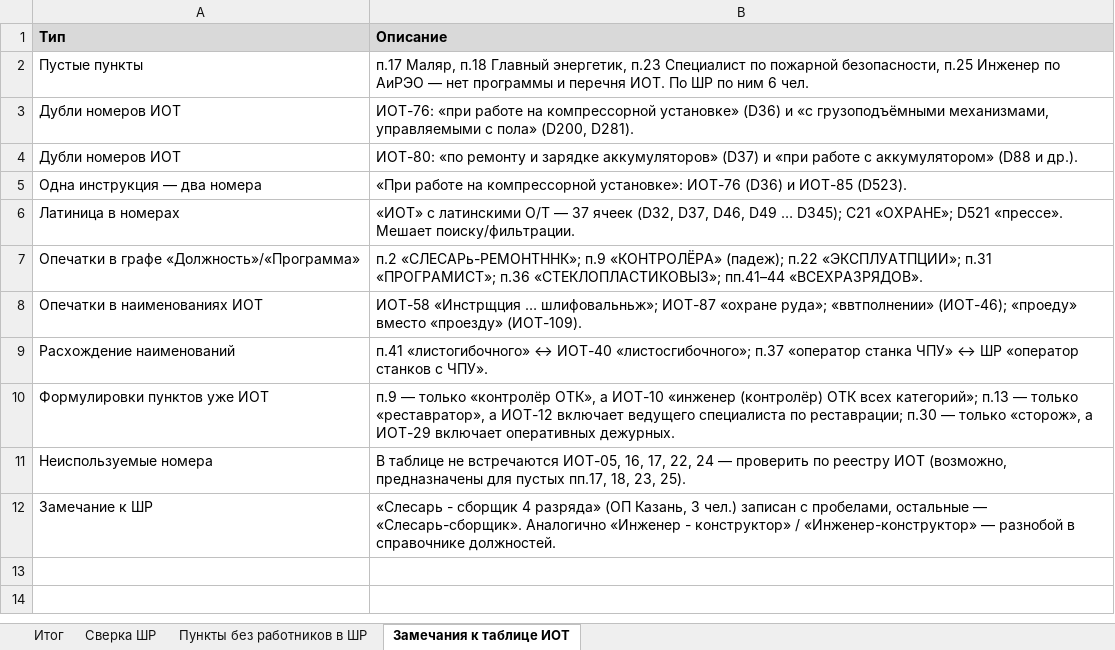
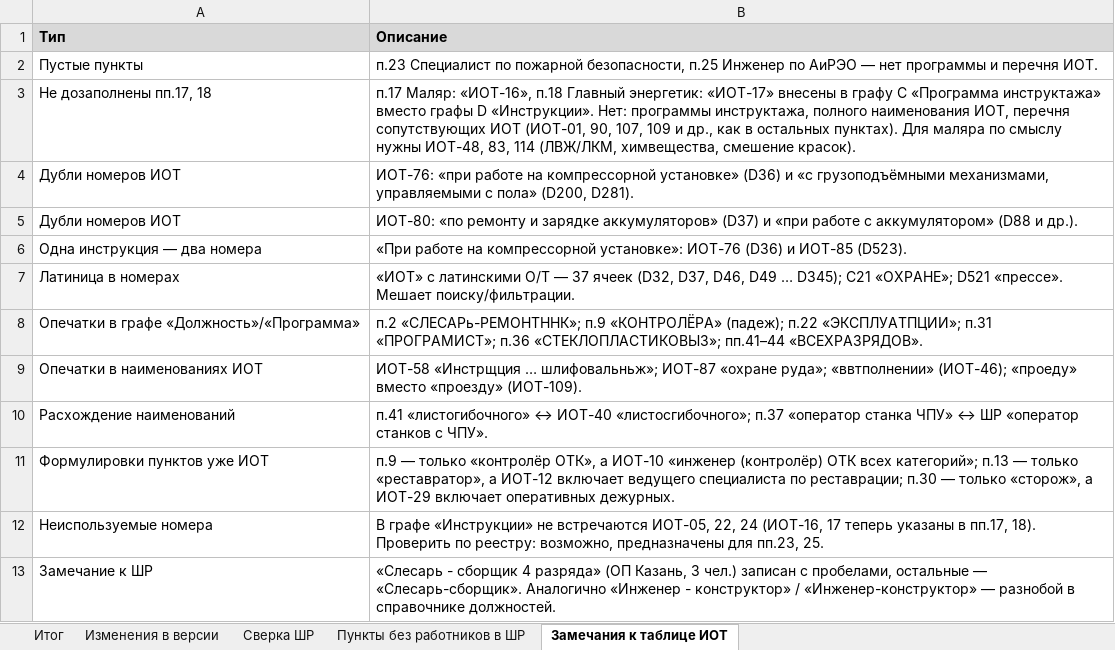
Before and after one commit to aigulaikesheva-eng/-, an Excel workbook: Сверка_ИОТ_и_ШР_20.10.2026.xlsx, sheet Замечания к таблице ИОТ, drawn as a sheet; values as stored, in another font and other column widths than the file's, no borders; addresses are those after the commit; the diff names each change by its address in the sheet, - before the commit and + after, or states it on an @@ line.

```diff
--- a/Сверка_ИОТ_и_ШР_20.10.2026.xlsx (sheet Замечания к таблице ИОТ)
+++ b/Сверка_ИОТ_и_ШР_20.10.2026.xlsx (sheet Замечания к таблице ИОТ)
+sheet tab: Изменения в версии
-B2 (Описание): п.17 Маляр, п.18 Главный энергетик, п.23 Специалист по пожарной безопасности, п.25 Инженер по АиРЭО — нет программы и перечня ИОТ. По ШР по ним 6 чел.
+B2 (Описание): п.23 Специалист по пожарной безопасности, п.25 Инженер по АиРЭО — нет программы и перечня ИОТ.
+row 3: Не дозаполнены пп.17, 18 | п.17 Маляр: «ИОТ-16», п.18 Главный энергетик: «ИОТ-17» внесены в графу C «Программа инструктажа» вместо графы D «Инструкции». Нет: программы инструктажа, полного наименования ИОТ, перечня сопутствующих ИОТ (ИОТ-01, 90, 107, 109 и др., как в остальных пунктах). Для маляра по смыслу нужны ИОТ-48, 83, 114 (ЛВЖ/ЛКМ, химвещества, смешение красок).
-B12 (Описание): В таблице не встречаются ИОТ-05, 16, 17, 22, 24 — проверить по реестру ИОТ (возможно, предназначены для пустых пп.17, 18, 23, 25).
+B12 (Описание): В графе «Инструкции» не встречаются ИОТ-05, 22, 24 (ИОТ-16, 17 теперь указаны в пп.17, 18). Проверить по реестру: возможно, предназначены для пп.23, 25.
```
Also changed, not shown: sheet Сверка ШР, sheet Итог.
